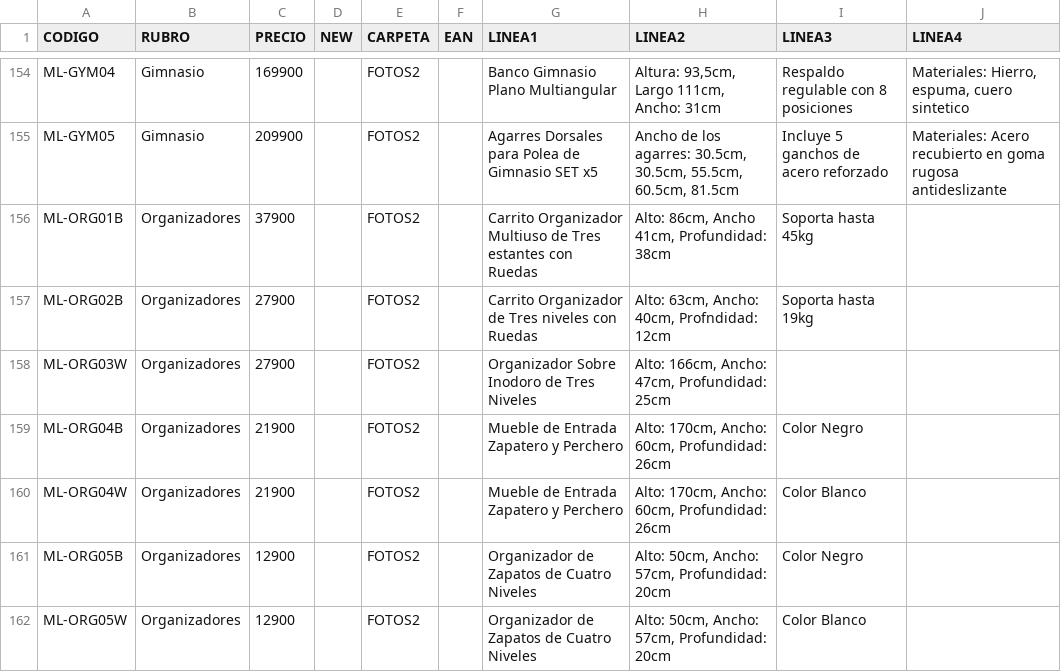
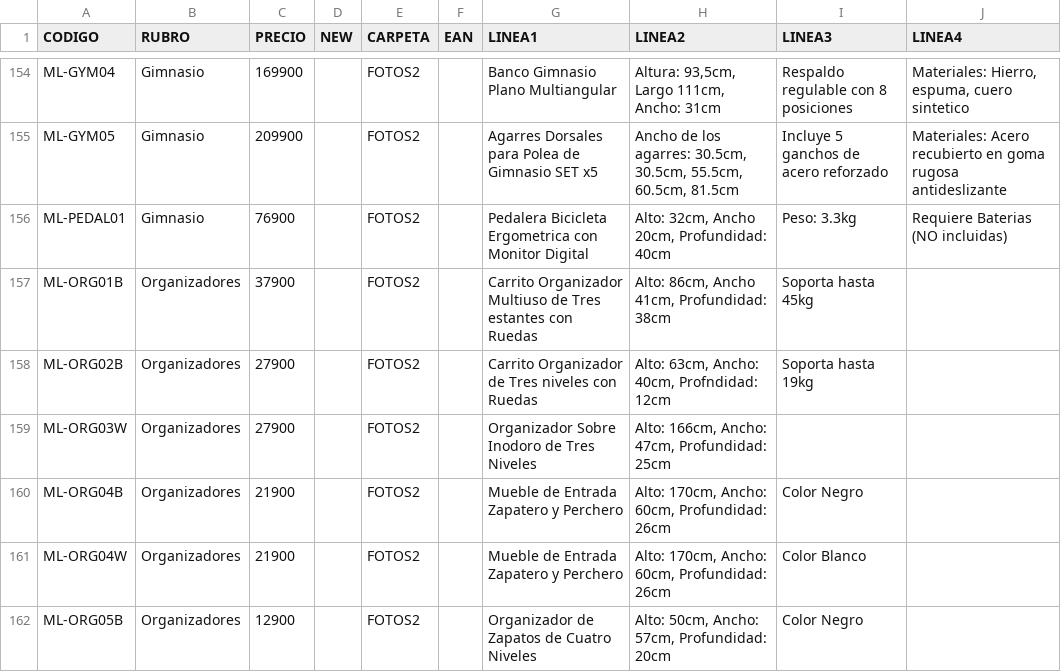
Before and after one commit to DaihatsuHub/CATALOGO-GENERAL, a CSV file: PRODUCTOS.csv, drawn as a sheet; only a part is shown, gaps mark what is left out; the shorter side is filled out with more unchanged rows; the diff names each change by its address in the sheet, - before the commit and + after, or states it on an @@ line.

Commit message:
Add files via upload

```diff
--- a/PRODUCTOS.csv
+++ b/PRODUCTOS.csv
+row 156: ML-PEDAL01 | Gimnasio | 76900 |  | FOTOS2 |  | Pedalera Bicicleta Ergometrica con Monitor Digital | Alto: 32cm, Ancho 20cm, Profundidad: 40cm | Peso: 3.3kg | Requiere Baterias (NO incluidas)
```
